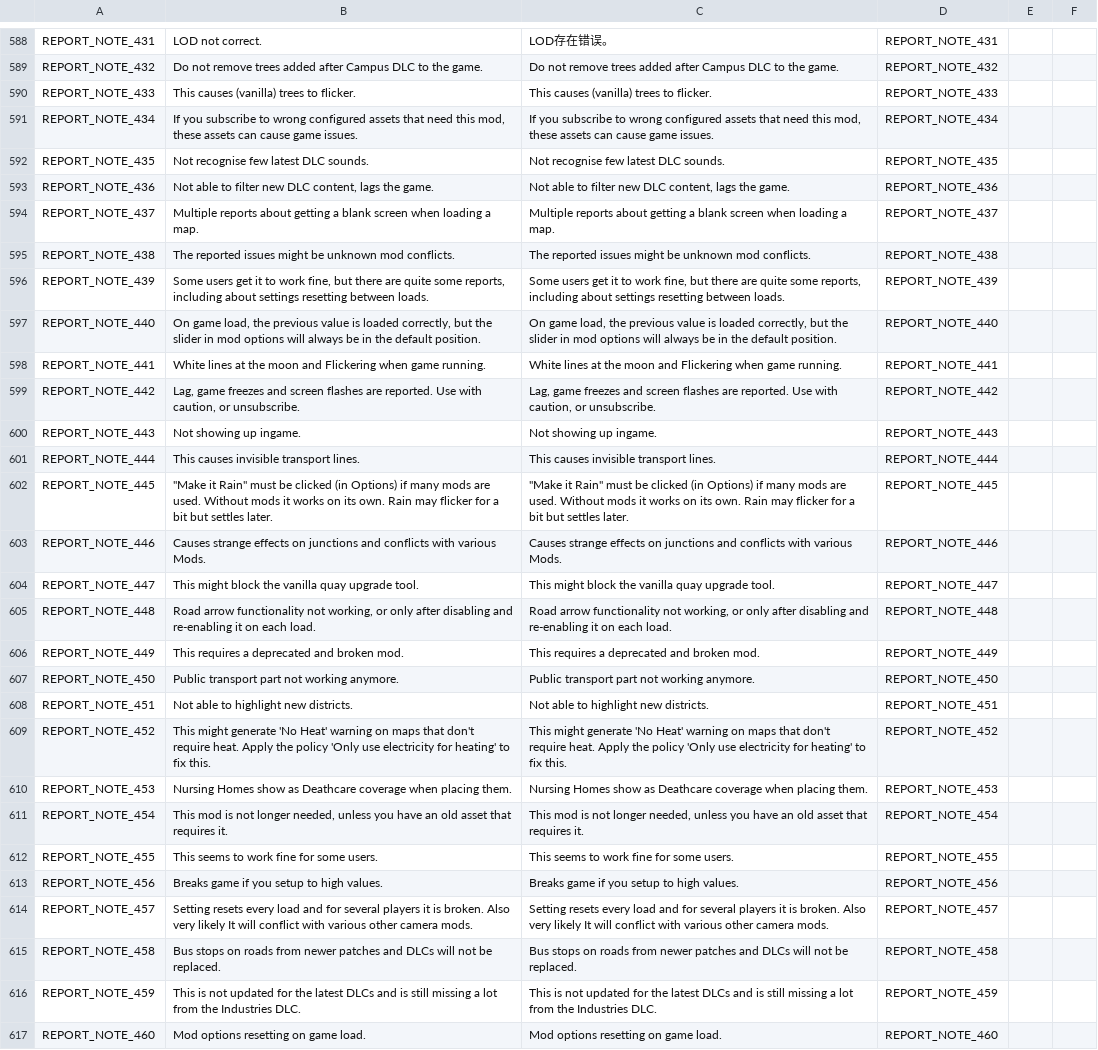
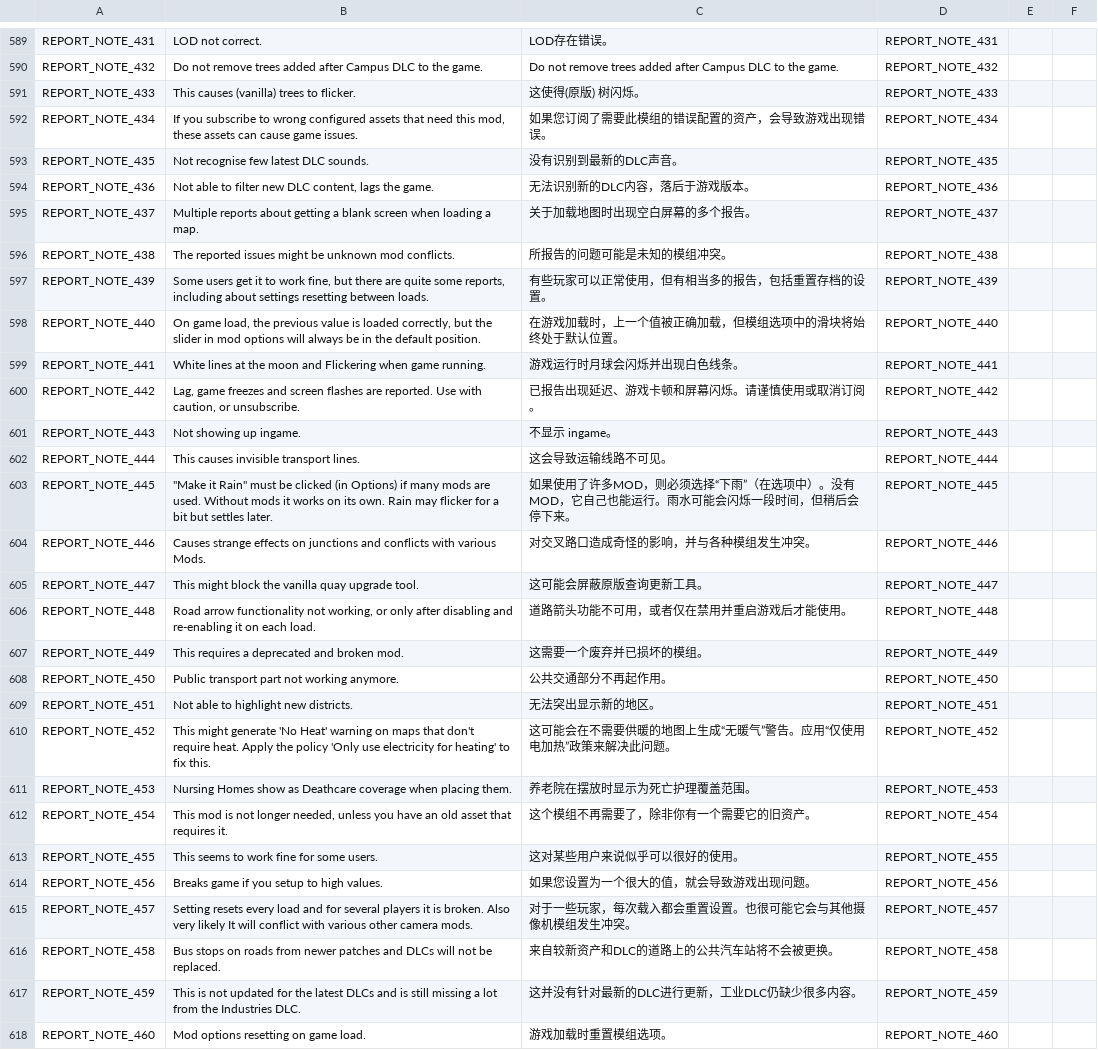
Before and after one commit to chameleon-tbn/CompatibilityReport, a CSV file: i18n/zh_CN.csv, drawn as a sheet; only a part is shown, gaps mark what is left out; addresses are those after the commit; the diff covers the shown part only; the diff names each change by its address in the sheet, - before the commit and + after, or states it on an @@ line.

```diff
--- a/i18n/zh_CN.csv
+++ b/i18n/zh_CN.csv
-C591: This causes (vanilla) trees to flicker.
+C591: 这使得(原版) 树闪烁。
-C592: If you subscribe to wrong configured assets that need this mod, these assets can cause game issues.
+C592: 如果您订阅了需要此模组的错误配置的资产，会导致游戏出现错误。
-C593: Not recognise few latest DLC sounds.
+C593: 没有识别到最新的DLC声音。
-C594: Not able to filter new DLC content, lags the game.
+C594: 无法识别新的DLC内容，落后于游戏版本。
-C595: Multiple reports about getting a blank screen when loading a map.
+C595: 关于加载地图时出现空白屏幕的多个报告。
-C596: The reported issues might be unknown mod conflicts.
+C596: 所报告的问题可能是未知的模组冲突。
-C597: Some users get it to work fine, but there are quite some reports, including about settings resetting between loads.
+C597: 有些玩家可以正常使用，但有相当多的报告，包括重置存档的设置。
-C598: On game load, the previous value is loaded correctly, but the slider in mod options will always be in the default position.
+C598: 在游戏加载时，上一个值被正确加载，但模组选项中的滑块将始终处于默认位置。
-C599: White lines at the moon and Flickering when game running.
+C599: 游戏运行时月球会闪烁并出现白色线条。
-C600: Lag, game freezes and screen flashes are reported. Use with caution, or unsubscribe.
+C600: 已报告出现延迟、游戏卡顿和屏幕闪烁。请谨慎使用或取消订阅。
-C601: Not showing up ingame.
+C601: 不显示 ingame。
-C602: This causes invisible transport lines.
+C602: 这会导致运输线路不可见。
-C603: "Make it Rain" must be clicked (in Options) if many mods are used. Without mods it works on its own. Rain may flicker for a bit but settles later.
+C603: 如果使用了许多MOD，则必须选择“下雨”（在选项中）。没有MOD，它自己也能运行。雨水可能会闪烁一段时间，但稍后会停下来。
-C604: Causes strange effects on junctions and conflicts with various Mods.
+C604: 对交叉路口造成奇怪的影响，并与各种模组发生冲突。
-C605: This might block the vanilla quay upgrade tool.
+C605: 这可能会屏蔽原版查询更新工具。
-C606: Road arrow functionality not working, or only after disabling and re-enabling it on each load.
+C606: 道路箭头功能不可用，或者仅在禁用并重启游戏后才能使用。
-C607: This requires a deprecated and broken mod.
+C607: 这需要一个废弃并已损坏的模组。
-C608: Public transport part not working anymore.
+C608: 公共交通部分不再起作用。
-C609: Not able to highlight new districts.
+C609: 无法突出显示新的地区。
-C610: This might generate 'No Heat' warning on maps that don't require heat. Apply the policy 'Only use electricity for heating' to fix this.
+C610: 这可能会在不需要供暖的地图上生成“无暖气”警告。应用“仅使用电加热”政策来解决此问题。
-C611: Nursing Homes show as Deathcare coverage when placing them.
+C611: 养老院在摆放时显示为死亡护理覆盖范围。
-C612: This mod is not longer needed, unless you have an old asset that requires it.
+C612: 这个模组不再需要了，除非你有一个需要它的旧资产。
-C613: This seems to work fine for some users.
+C613: 这对某些用户来说似乎可以很好的使用。
-C614: Breaks game if you setup to high values.
+C614: 如果您设置为一个很大的值，就会导致游戏出现问题。
-C615: Setting resets every load and for several players it is broken. Also very likely It will conflict with various other camera mods.
+C615: 对于一些玩家，每次载入都会重置设置。也很可能它会与其他摄像机模组发生冲突。
-C616: Bus stops on roads from newer patches and DLCs will not be replaced.
+C616: 来自较新资产和DLC的道路上的公共汽车站将不会被更换。
-C617: This is not updated for the latest DLCs and is still missing a lot from the Industries DLC.
+C617: 这并没有针对最新的DLC进行更新，工业DLC仍缺少很多内容。
-C618: Mod options resetting on game load.
+C618: 游戏加载时重置模组选项。
```
Also changed, not shown: 1 added row and 59 edited cells elsewhere in this file, i18n/de_DE.csv, i18n/en_US.csv, 4 other files.
